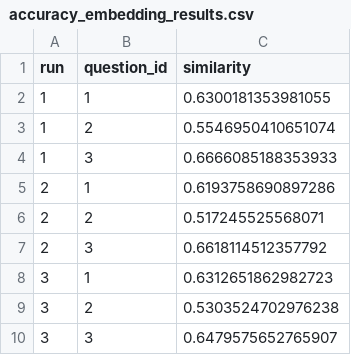
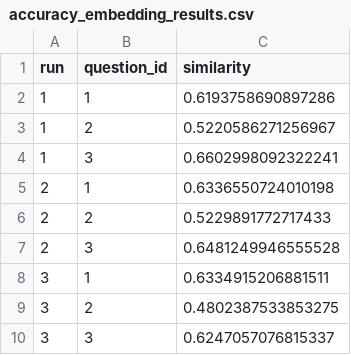
Before and after one commit to veralindblad/evaluation, a CSV file: accuracy_embedding_results.csv, drawn as a sheet.

```diff
--- a/accuracy_embedding_results.csv
+++ b/accuracy_embedding_results.csv
@@ -1,10 +1,10 @@
 run,question_id,similarity
-1,1,0.6300181353981055
-1,2,0.5546950410651074
-1,3,0.6666085188353933
-2,1,0.6193758690897286
-2,2,0.517245525568071
-2,3,0.6618114512357792
-3,1,0.6312651862982723
-3,2,0.5303524702976238
-3,3,0.6479575652765907
+1,1,0.6193758690897286
+1,2,0.5220586271256967
+1,3,0.6602998092322241
+2,1,0.6336550724010198
+2,2,0.5229891772717433
+2,3,0.6481249946555528
+3,1,0.6334915206881511
+3,2,0.4802387533853275
+3,3,0.6247057076815337
```
Also changed, not shown: 5 other files.
